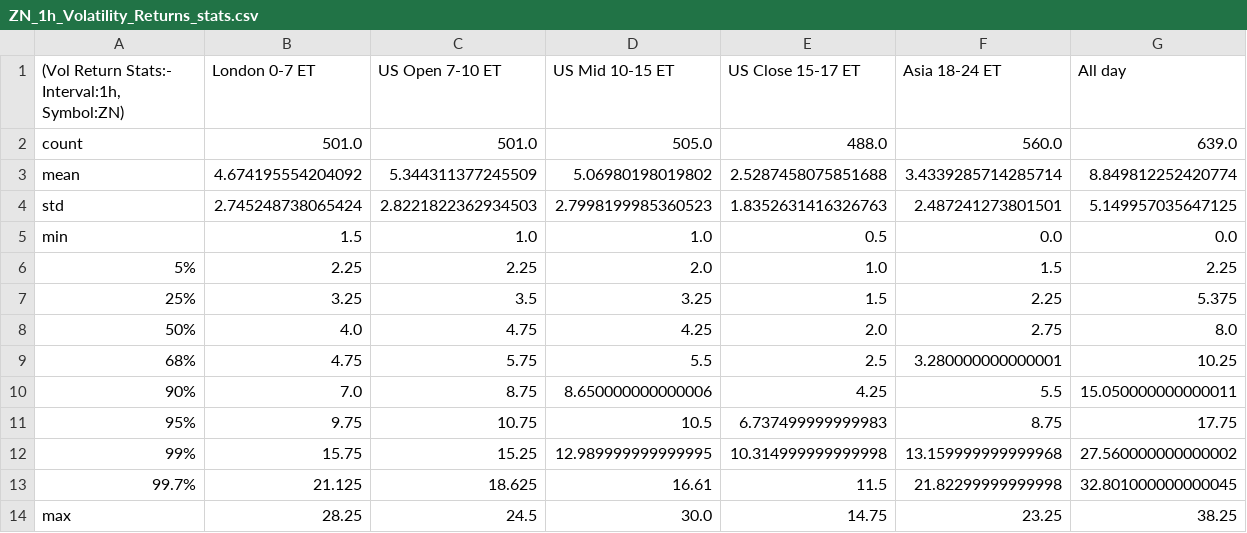
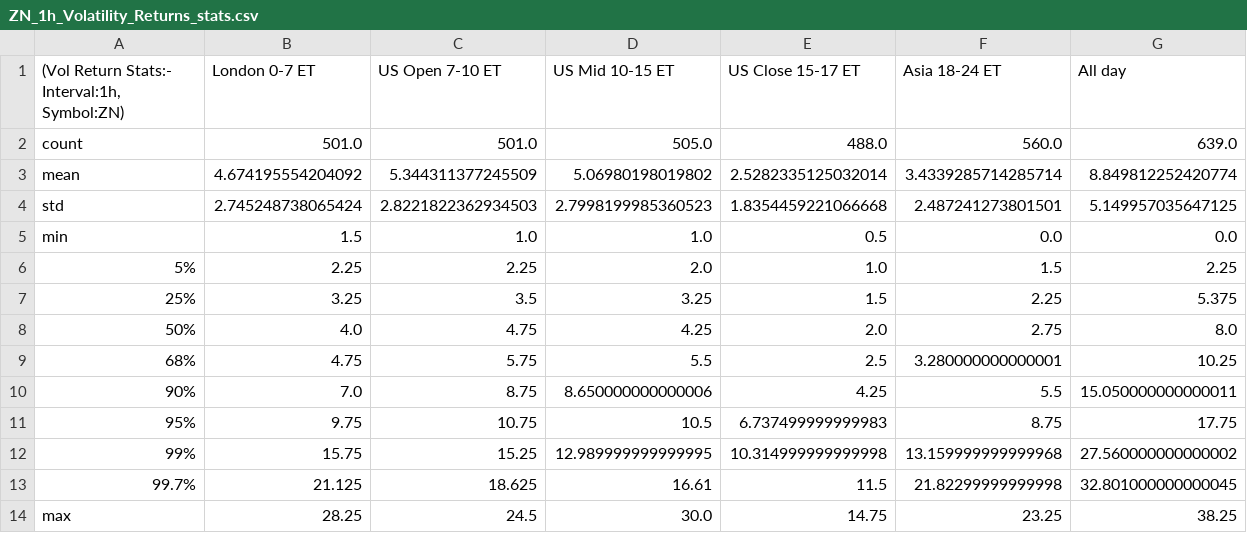
Before and after one commit to MinnieWang1213/DistroDashboard, a CSV file: Intraday_data_files_stats_and_plots_folder/ZN_1h_Volatility_Returns_stats.csv, drawn as a sheet.

```diff
--- a/Intraday_data_files_stats_and_plots_folder/ZN_1h_Volatility_Returns_stats.csv
+++ b/Intraday_data_files_stats_and_plots_folder/ZN_1h_Volatility_Returns_stats.csv
@@ -2,4 +2,4 @@
 count,501.0,501.0,505.0,488.0,560.0,639.0
-mean,4.674195554204092,5.344311377245509,5.06980198019802,2.5287458075851688,3.4339285714285714,8.849812252420774
-std,2.745248738065424,2.8221822362934503,2.7998199985360523,1.8352631416326763,2.487241273801501,5.149957035647125
+mean,4.674195554204092,5.344311377245509,5.06980198019802,2.5282335125032014,3.4339285714285714,8.849812252420774
+std,2.745248738065424,2.8221822362934503,2.7998199985360523,1.8354459221066668,2.487241273801501,5.149957035647125
 min,1.5,1.0,1.0,0.5,0.0,0.0
```
Also changed, not shown: Intraday_data_files_stats_and_plots_folder/US_Close_15-17_ET_latest_custom_days_Volatility_Returns_1h_ZN.csv, Intraday_data_files_stats_and_plots_folder/US_Close_15-17_ET_latest_custom_days_Volatility_Returns_1h_ZN_stats.csv, 30 other files.
